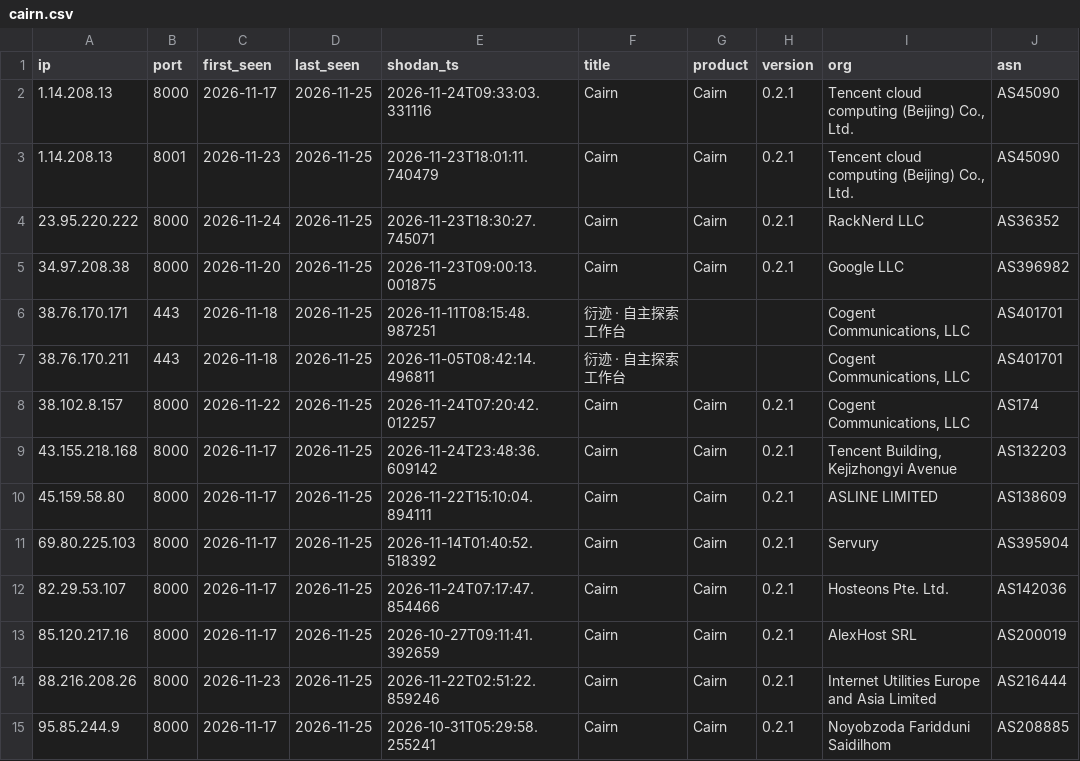
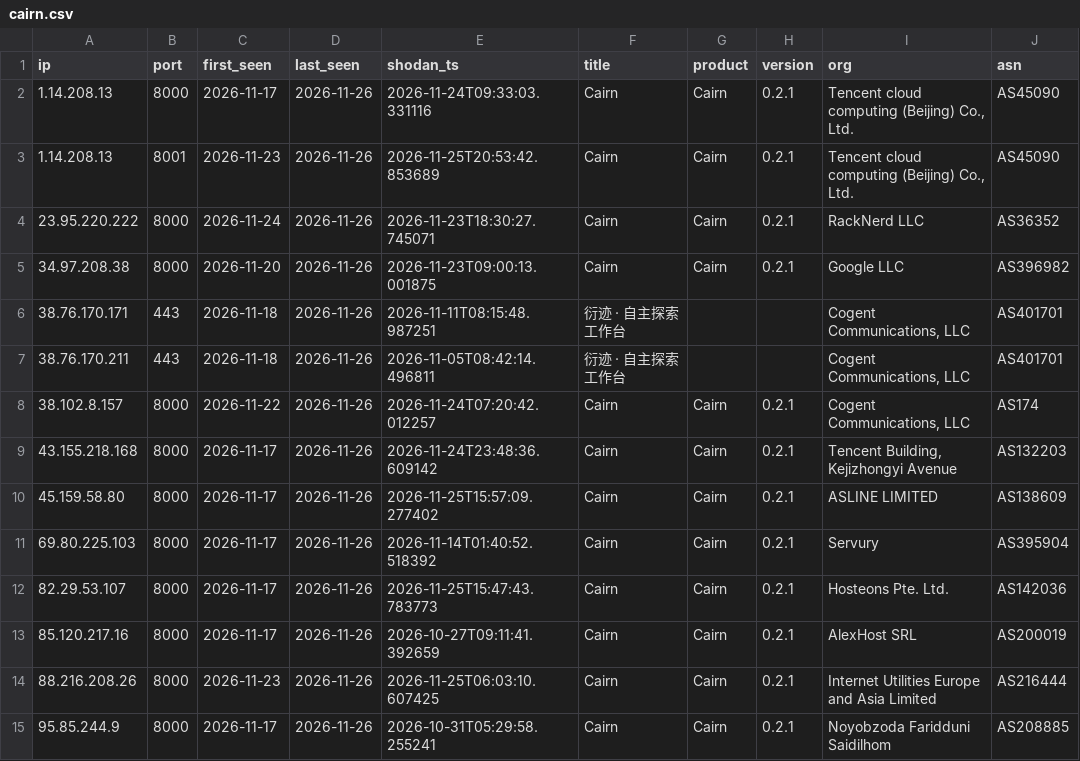
Before and after one commit to brunomarx/artex-and-friends, a CSV file: data/cairn.csv, drawn as a sheet; only a part is shown; the diff covers the shown part only; the diff names each change by its address in the sheet, - before the commit and + after, or states it on an @@ line.

```diff
--- a/data/cairn.csv
+++ b/data/cairn.csv
-D2:D15 (last_seen): 2026-11-25
+D2:D15 (last_seen): 2026-11-26
-E3 (shodan_ts): 2026-11-23T18:01:11.740479
+E3 (shodan_ts): 2026-11-25T20:53:42.853689
-E10 (shodan_ts): 2026-11-22T15:10:04.894111
+E10 (shodan_ts): 2026-11-25T15:57:09.277402
-E12 (shodan_ts): 2026-11-24T07:17:47.854466
+E12 (shodan_ts): 2026-11-25T15:47:43.783773
-E14 (shodan_ts): 2026-11-22T02:51:22.859246
+E14 (shodan_ts): 2026-11-25T06:03:10.607425
```
Also changed, not shown: 1 added row, 1 removed row and 20 edited cells elsewhere in this file, data/cyberstrikeai.csv, data/history.csv, 11 other files.
